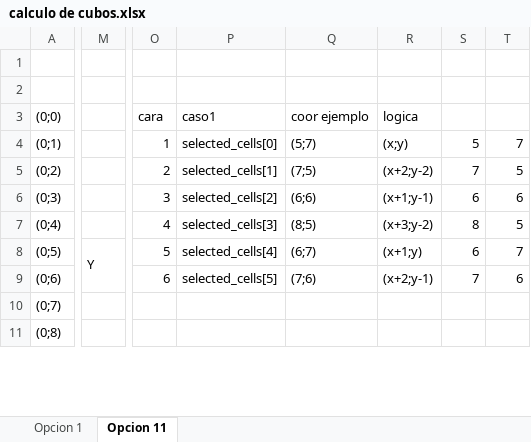
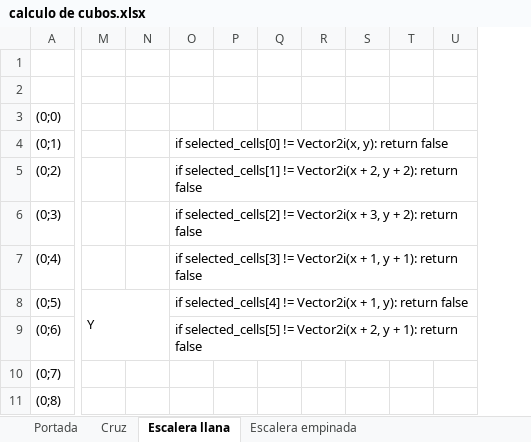
Before and after one commit to Anaxagora/pruebatilemaps, an Excel workbook: calculo de cubos.xlsx, sheet Escalera llana, drawn as a sheet; only a part is shown, gaps mark what is left out; values as stored, in another font and other column widths than the file's, no cell formats; removed rows and columns are numbered as before the commit, all else as after; the diff covers the shown part only; the diff names each change by its address in the sheet, - before the commit and + after, or states it on an @@ line.

Commit message:
modo 2 player PARCIALMENTE
Hasta aca esa todo para que jueguen 2 personas. No tiene menu, no tiene sonido. Solo es un nivel con bastantes logicas de desdoblamiento. Le voy a agregar mas para la presentacion del segundo parcial

```diff
--- a/calculo de cubos.xlsx (sheet Escalera llana)
+++ b/calculo de cubos.xlsx (sheet Escalera llana)
-sheet tab: Opcion 1
+sheet tab: Cruz
-sheet tab: Opcion 11
+sheet tab: Escalera llana
+sheet tab: Portada
+sheet tab: Escalera empinada
-column M, row 8: Y
+column M, row 8: Y
-column P (caso1), rows 4-9: selected_cells[0] | selected_cells[1] | selected_cells[2] | selected_cells[3] | selected_cells[4] | selected_cells[5]
-column Q (coor ejemplo), rows 4-9: (5;7) | (7;5) | (6;6) | (8;5) | (6;7) | (7;6)
-column R (logica), rows 4-9: (x;y) | (x+2;y-2) | (x+1;y-1) | (x+3;y-2) | (x+1;y) | (x+2;y-1)
+column O, rows 4-9: if selected_cells[0] != Vector2i(x, y): return false | if selected_cells[1] != Vector2i(x + 2, y + 2): return false | if selected_cells[2] != Vector2i(x + 3, y + 2): return false | if selected_cells[3] != Vector2i(x + 1, y + 1): return false | if selected_cells[4] != Vector2i(x + 1, y): return false | if selected_cells[5] != Vector2i(x + 2, y + 1): return false
+column P, empty
+column Q, empty
+column R, empty
+column U, empty
-N3: cara
+N3: (empty)
-N4: 1
+N4: (empty)
-S4: 5
+S4: (empty)
-T4: 7
+T4: (empty)
-N5: 2
+N5: (empty)
-S5: 7
+S5: (empty)
-T5: 5
+T5: (empty)
-N6: 3
+N6: (empty)
-S6: 6
+S6: (empty)
-T6: 6
+T6: (empty)
-N7: 4
+N7: (empty)
-S7: 8
+S7: (empty)
-T7: 5
+T7: (empty)
-N8: 5
+N8: (empty)
-S8: 6
+S8: (empty)
-T8: 7
+T8: (empty)
-N9: 6
+N9: (empty)
-S9: 7
+S9: (empty)
-T9: 6
+T9: (empty)
```
Also changed, not shown: 24 added rows, 3 removed rows, 1 removed column, 4 edited cells and merged cells elsewhere in this sheet, sheet Cruz, cell formats, charts or pictures, 14 other files.
